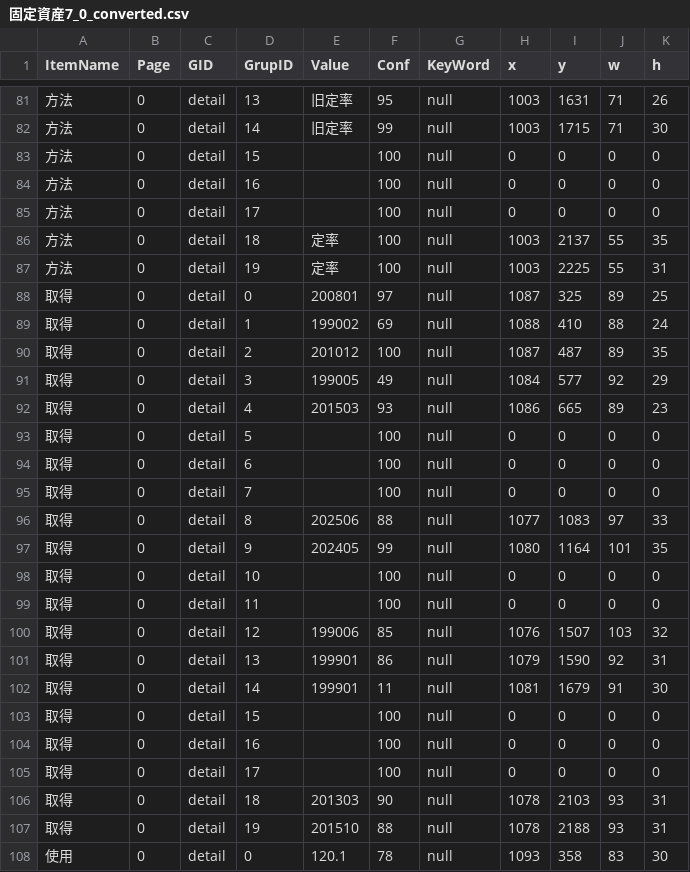
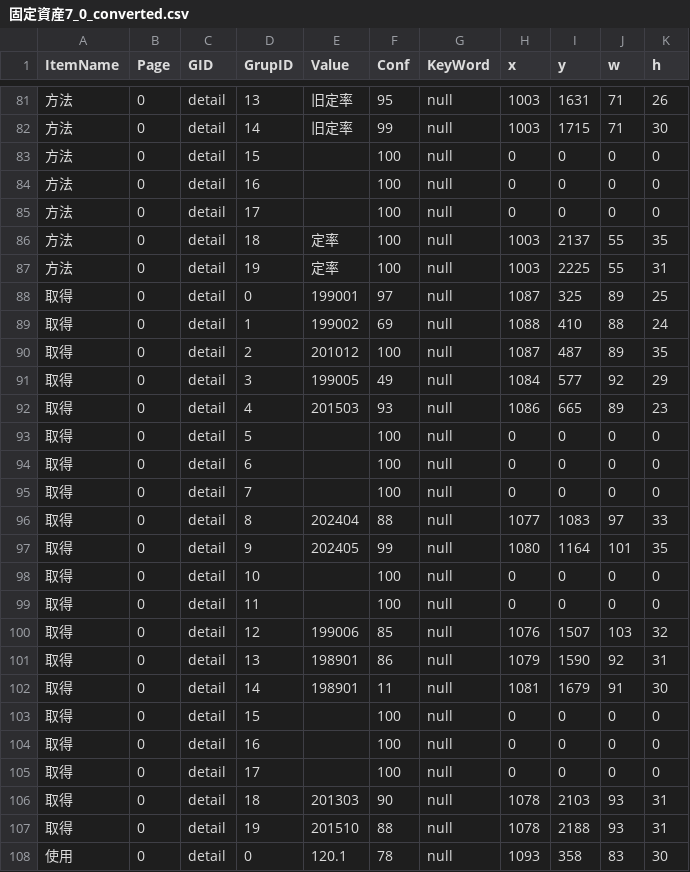
Before and after one commit to yoko-Developer/20250822_DateParser, a CSV file: 固定資産/output/固定資産7_0_converted.csv, drawn as a sheet; only a part is shown, gaps mark what is left out; the diff names each change by its address in the sheet, - before the commit and + after, or states it on an @@ line.

```diff
--- a/固定資産/output/固定資産7_0_converted.csv
+++ b/固定資産/output/固定資産7_0_converted.csv
-E88 (Value): 200801
+E88 (Value): 199001
-E96 (Value): 202506
+E96 (Value): 202404
-E101:E102 (Value): 199901
+E101:E102 (Value): 198901
```
Also changed, not shown: 固定資産/output/固定資産5_0_converted.csv, 固定資産/output/固定資産5_1_converted.csv, 9 other files.
